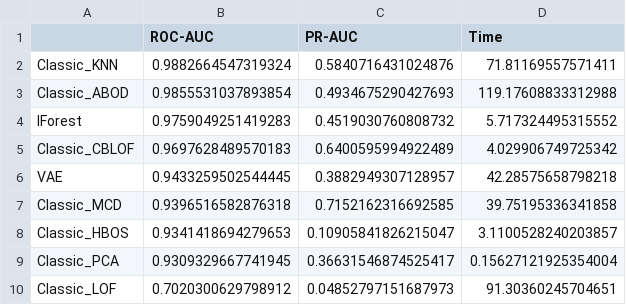
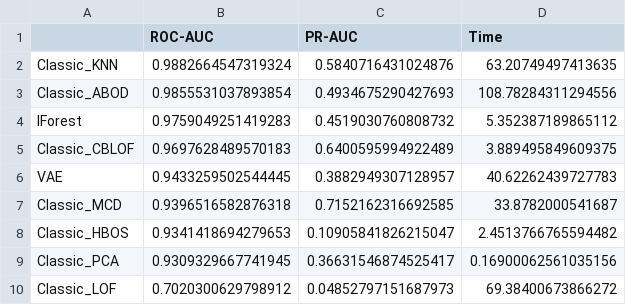
Before and after one commit to deneal123/MLhomeWork5, a CSV file: outputs/task1_results.csv, drawn as a sheet.

```diff
--- a/outputs/task1_results.csv
+++ b/outputs/task1_results.csv
@@ -1,10 +1,10 @@
 ,ROC-AUC,PR-AUC,Time
-Classic_KNN,0.9882664547319324,0.5840716431024876,71.81169557571411
-Classic_ABOD,0.9855531037893854,0.4934675290427693,119.17608833312988
-IForest,0.9759049251419283,0.4519030760808732,5.717324495315552
-Classic_CBLOF,0.9697628489570183,0.6400595994922489,4.029906749725342
-VAE,0.9433259502544445,0.3882949307128957,42.28575658798218
-Classic_MCD,0.9396516582876318,0.7152162316692585,39.75195336341858
-Classic_HBOS,0.9341418694279653,0.10905841826215047,3.1100528240203857
-Classic_PCA,0.9309329667741945,0.36631546874525417,0.15627121925354004
-Classic_LOF,0.7020300629798912,0.04852797151687973,91.30360245704651
+Classic_KNN,0.9882664547319324,0.5840716431024876,63.20749497413635
+Classic_ABOD,0.9855531037893854,0.4934675290427693,108.78284311294556
+IForest,0.9759049251419283,0.4519030760808732,5.352387189865112
+Classic_CBLOF,0.9697628489570183,0.6400595994922489,3.889495849609375
+VAE,0.9433259502544445,0.3882949307128957,40.62262439727783
+Classic_MCD,0.9396516582876318,0.7152162316692585,33.8782000541687
+Classic_HBOS,0.9341418694279653,0.10905841826215047,2.4513766765594482
+Classic_PCA,0.9309329667741945,0.36631546874525417,0.16900062561035156
+Classic_LOF,0.7020300629798912,0.04852797151687973,69.38400673866272
```
Also changed, not shown: outputs/task2_results.csv, 9 other files.
